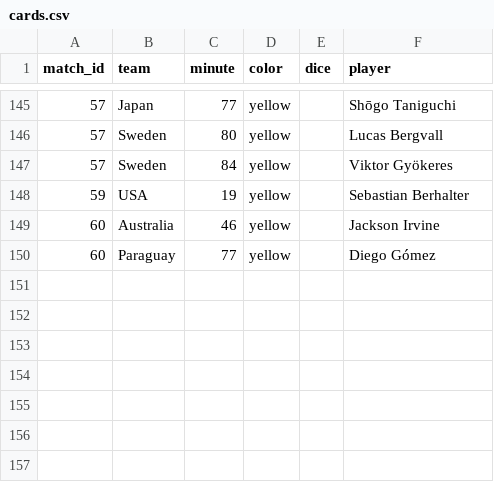
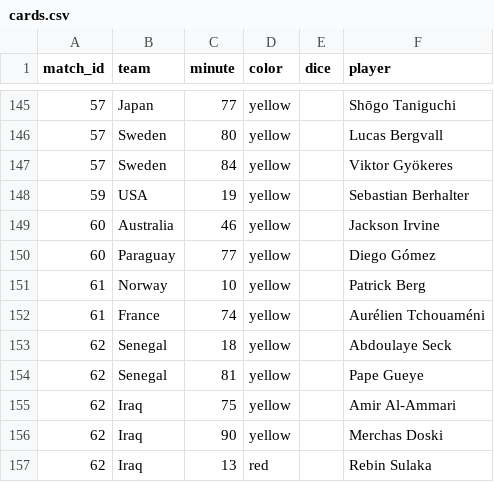
Before and after one commit to Godfrey811/wc2026friends, a CSV file: data/cards.csv, drawn as a sheet; only a part is shown, gaps mark what is left out.

```diff
--- a/data/cards.csv
+++ b/data/cards.csv
@@ -150 +150,8 @@ match_id,team,minute,color,dice,player
 60,Paraguay,77,yellow,,Diego Gómez
+61,Norway,10,yellow,,Patrick Berg
+61,France,74,yellow,,Aurélien Tchouaméni
+62,Senegal,18,yellow,,Abdoulaye Seck
+62,Senegal,81,yellow,,Pape Gueye
+62,Iraq,75,yellow,,Amir Al-Ammari
+62,Iraq,90,yellow,,Merchas Doski
+62,Iraq,13,red,,Rebin Sulaka
```
Also changed, not shown: data/goals.csv, data/matches.csv, 1 other file.
